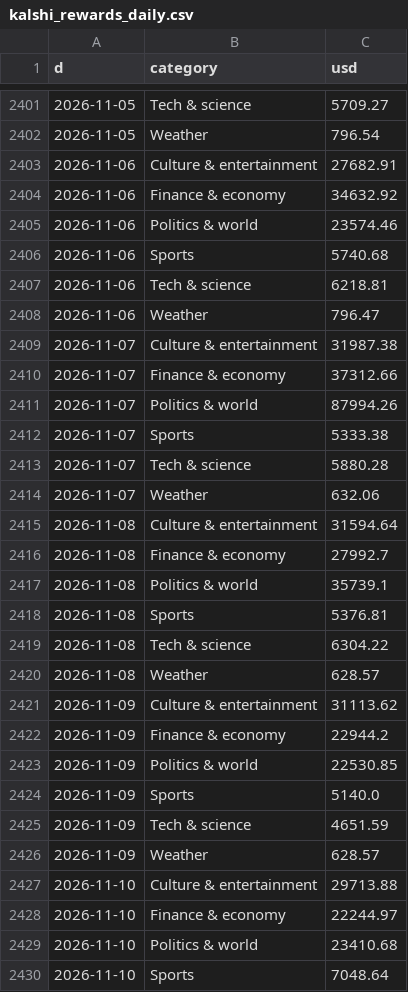
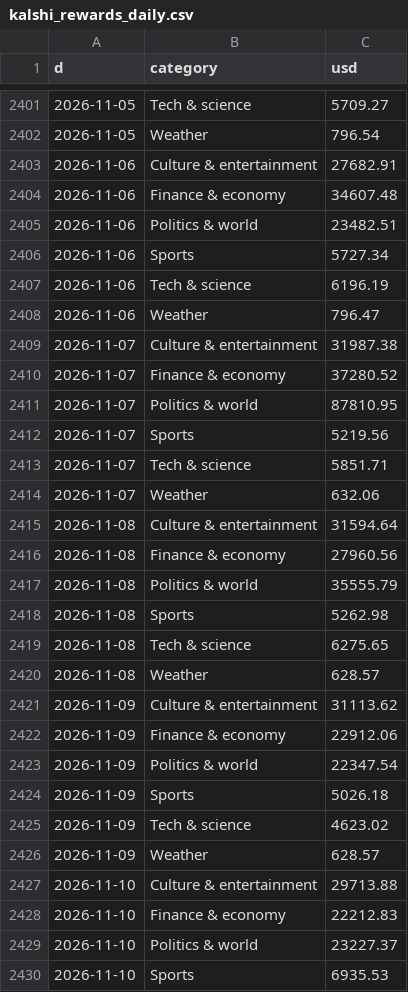
Before and after one commit to coreyjoshuamiller/prediction-market-public-metrics, a CSV file: data/kalshi_rewards_daily.csv, drawn as a sheet; only a part is shown, gaps mark what is left out; the diff covers the shown part only.

```diff
--- a/data/kalshi_rewards_daily.csv
+++ b/data/kalshi_rewards_daily.csv
@@ -2403,28 +2403,28 @@ d,category,usd
 2026-11-06,Culture & entertainment,27682.91
-2026-11-06,Finance & economy,34632.92
-2026-11-06,Politics & world,23574.46
-2026-11-06,Sports,5740.68
-2026-11-06,Tech & science,6218.81
+2026-11-06,Finance & economy,34607.48
+2026-11-06,Politics & world,23482.51
+2026-11-06,Sports,5727.34
+2026-11-06,Tech & science,6196.19
 2026-11-06,Weather,796.47
 2026-11-07,Culture & entertainment,31987.38
-2026-11-07,Finance & economy,37312.66
-2026-11-07,Politics & world,87994.26
-2026-11-07,Sports,5333.38
-2026-11-07,Tech & science,5880.28
+2026-11-07,Finance & economy,37280.52
+2026-11-07,Politics & world,87810.95
+2026-11-07,Sports,5219.56
+2026-11-07,Tech & science,5851.71
 2026-11-07,Weather,632.06
 2026-11-08,Culture & entertainment,31594.64
-2026-11-08,Finance & economy,27992.7
-2026-11-08,Politics & world,35739.1
-2026-11-08,Sports,5376.81
-2026-11-08,Tech & science,6304.22
+2026-11-08,Finance & economy,27960.56
+2026-11-08,Politics & world,35555.79
+2026-11-08,Sports,5262.98
+2026-11-08,Tech & science,6275.65
 2026-11-08,Weather,628.57
 2026-11-09,Culture & entertainment,31113.62
-2026-11-09,Finance & economy,22944.2
-2026-11-09,Politics & world,22530.85
-2026-11-09,Sports,5140.0
-2026-11-09,Tech & science,4651.59
+2026-11-09,Finance & economy,22912.06
+2026-11-09,Politics & world,22347.54
+2026-11-09,Sports,5026.18
+2026-11-09,Tech & science,4623.02
 2026-11-09,Weather,628.57
 2026-11-10,Culture & entertainment,29713.88
-2026-11-10,Finance & economy,22244.97
-2026-11-10,Politics & world,23410.68
-2026-11-10,Sports,7048.64
+2026-11-10,Finance & economy,22212.83
+2026-11-10,Politics & world,23227.37
+2026-11-10,Sports,6935.53
```
Also changed, not shown: 7 added rows and 21 edited cells elsewhere in this file, data/poly_reward_rates_daily.csv, data/poly_rewards_daily.csv, 20 other files.
